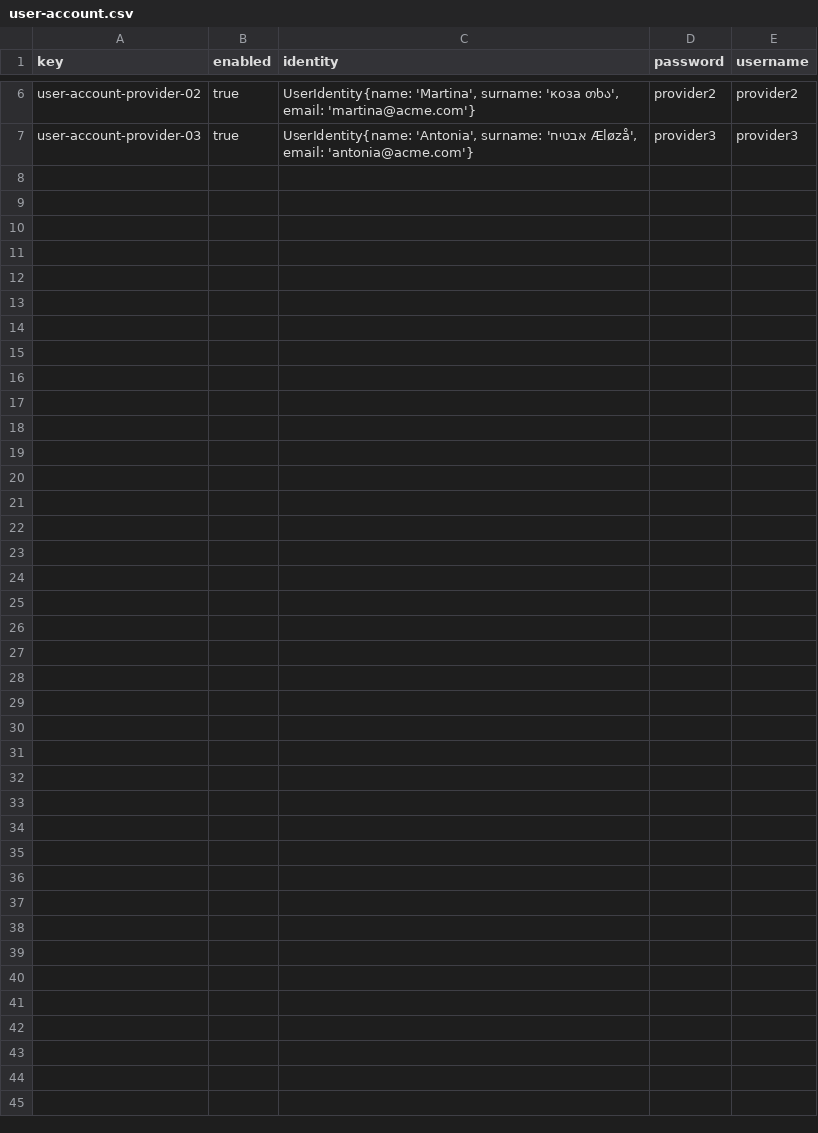
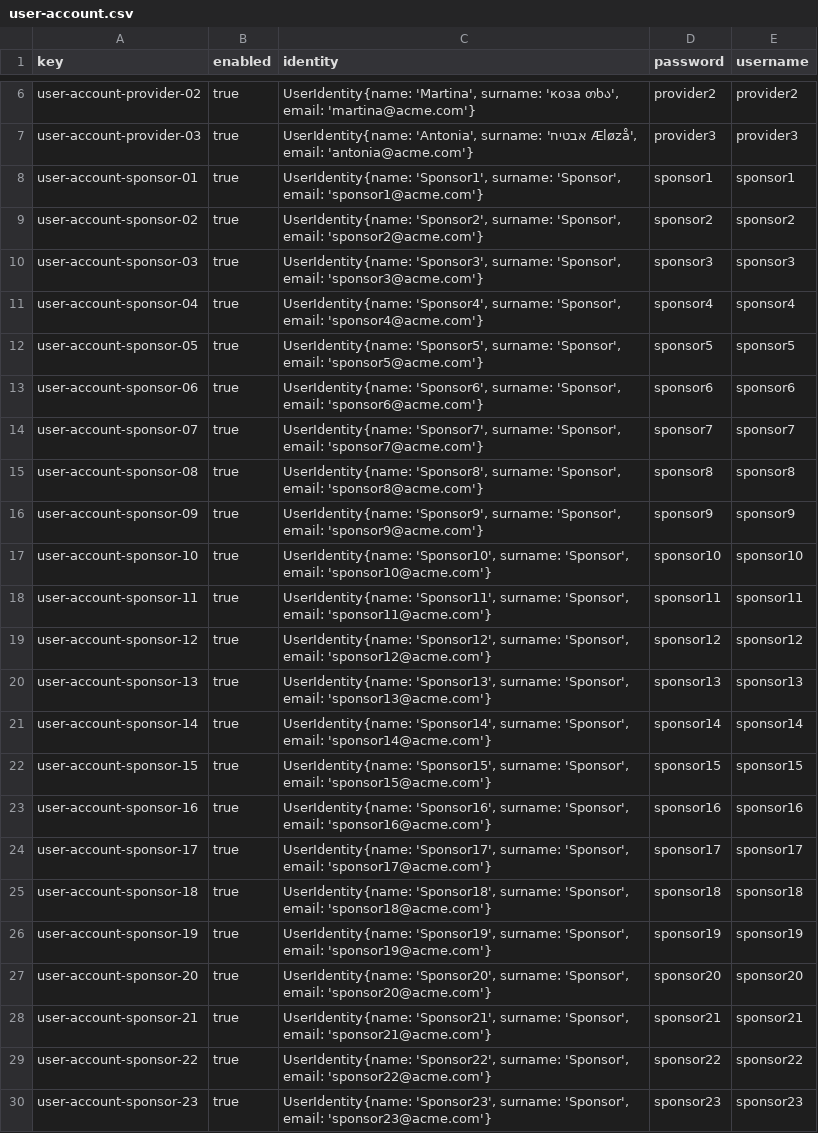
Before and after one commit to ThePayan/Acme-Starters-C, a CSV file: src/main/resources/WEB-INF/data/sample/batch-01/user-account.csv, drawn as a sheet; only a part is shown, gaps mark what is left out.

Commit message:
feat(back): add sample and errata data

```diff
--- a/src/main/resources/WEB-INF/data/sample/batch-01/user-account.csv
+++ b/src/main/resources/WEB-INF/data/sample/batch-01/user-account.csv
@@ -7 +7,24 @@ user-account-provider-02,true,"UserIdentity{name: 'Martina', surname: 'коза
 user-account-provider-03,true,"UserIdentity{name: 'Antonia', surname: 'אבטיח Æløzå', email: 'antonia@acme.com'}",provider3,provider3
+user-account-sponsor-01,true,"UserIdentity{name: 'Sponsor1', surname: 'Sponsor', email: 'sponsor1@acme.com'}",sponsor1,sponsor1
+user-account-sponsor-02,true,"UserIdentity{name: 'Sponsor2', surname: 'Sponsor', email: 'sponsor2@acme.com'}",sponsor2,sponsor2
+user-account-sponsor-03,true,"UserIdentity{name: 'Sponsor3', surname: 'Sponsor', email: 'sponsor3@acme.com'}",sponsor3,sponsor3
+user-account-sponsor-04,true,"UserIdentity{name: 'Sponsor4', surname: 'Sponsor', email: 'sponsor4@acme.com'}",sponsor4,sponsor4
+user-account-sponsor-05,true,"UserIdentity{name: 'Sponsor5', surname: 'Sponsor', email: 'sponsor5@acme.com'}",sponsor5,sponsor5
+user-account-sponsor-06,true,"UserIdentity{name: 'Sponsor6', surname: 'Sponsor', email: 'sponsor6@acme.com'}",sponsor6,sponsor6
+user-account-sponsor-07,true,"UserIdentity{name: 'Sponsor7', surname: 'Sponsor', email: 'sponsor7@acme.com'}",sponsor7,sponsor7
+user-account-sponsor-08,true,"UserIdentity{name: 'Sponsor8', surname: 'Sponsor', email: 'sponsor8@acme.com'}",sponsor8,sponsor8
+user-account-sponsor-09,true,"UserIdentity{name: 'Sponsor9', surname: 'Sponsor', email: 'sponsor9@acme.com'}",sponsor9,sponsor9
+user-account-sponsor-10,true,"UserIdentity{name: 'Sponsor10', surname: 'Sponsor', email: 'sponsor10@acme.com'}",sponsor10,sponsor10
+user-account-sponsor-11,true,"UserIdentity{name: 'Sponsor11', surname: 'Sponsor', email: 'sponsor11@acme.com'}",sponsor11,sponsor11
+user-account-sponsor-12,true,"UserIdentity{name: 'Sponsor12', surname: 'Sponsor', email: 'sponsor12@acme.com'}",sponsor12,sponsor12
+user-account-sponsor-13,true,"UserIdentity{name: 'Sponsor13', surname: 'Sponsor', email: 'sponsor13@acme.com'}",sponsor13,sponsor13
+user-account-sponsor-14,true,"UserIdentity{name: 'Sponsor14', surname: 'Sponsor', email: 'sponsor14@acme.com'}",sponsor14,sponsor14
+user-account-sponsor-15,true,"UserIdentity{name: 'Sponsor15', surname: 'Sponsor', email: 'sponsor15@acme.com'}",sponsor15,sponsor15
+user-account-sponsor-16,true,"UserIdentity{name: 'Sponsor16', surname: 'Sponsor', email: 'sponsor16@acme.com'}",sponsor16,sponsor16
+user-account-sponsor-17,true,"UserIdentity{name: 'Sponsor17', surname: 'Sponsor', email: 'sponsor17@acme.com'}",sponsor17,sponsor17
+user-account-sponsor-18,true,"UserIdentity{name: 'Sponsor18', surname: 'Sponsor', email: 'sponsor18@acme.com'}",sponsor18,sponsor18
+user-account-sponsor-19,true,"UserIdentity{name: 'Sponsor19', surname: 'Sponsor', email: 'sponsor19@acme.com'}",sponsor19,sponsor19
+user-account-sponsor-20,true,"UserIdentity{name: 'Sponsor20', surname: 'Sponsor', email: 'sponsor20@acme.com'}",sponsor20,sponsor20
+user-account-sponsor-21,true,"UserIdentity{name: 'Sponsor21', surname: 'Sponsor', email: 'sponsor21@acme.com'}",sponsor21,sponsor21
+user-account-sponsor-22,true,"UserIdentity{name: 'Sponsor22', surname: 'Sponsor', email: 'sponsor22@acme.com'}",sponsor22,sponsor22
+user-account-sponsor-23,true,"UserIdentity{name: 'Sponsor23', surname: 'Sponsor', email: 'sponsor23@acme.com'}",sponsor23,sponsor23
```
Also changed, not shown: 8 other files.
